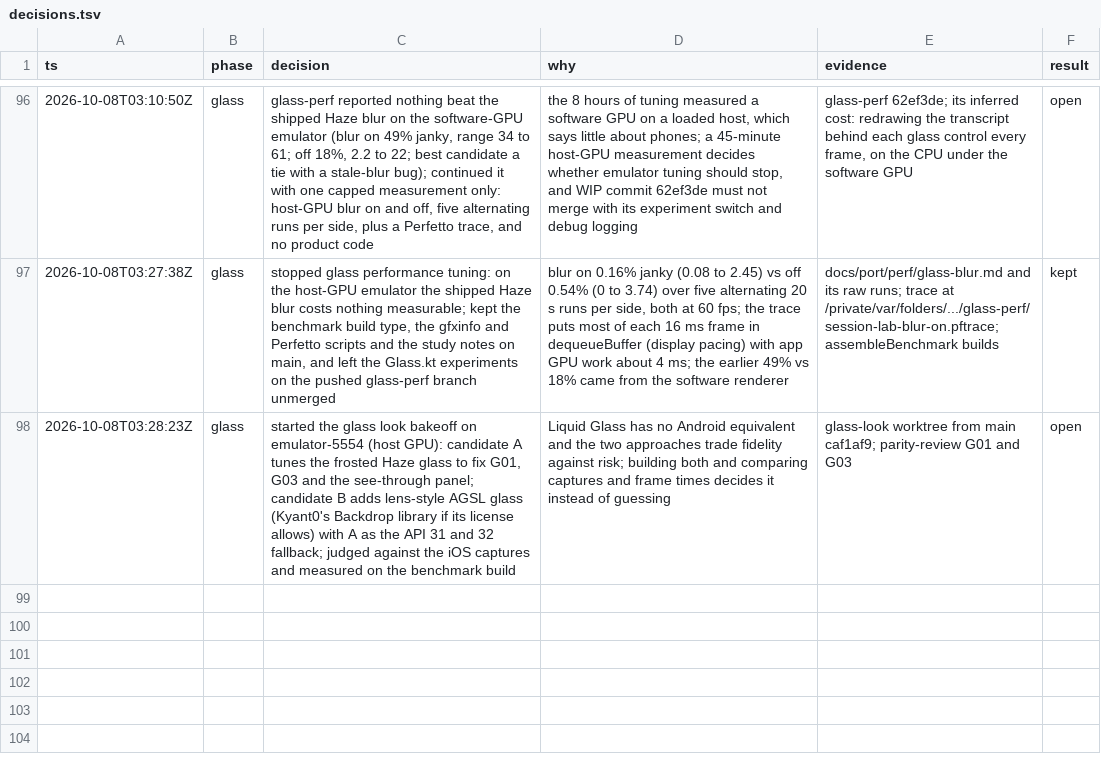
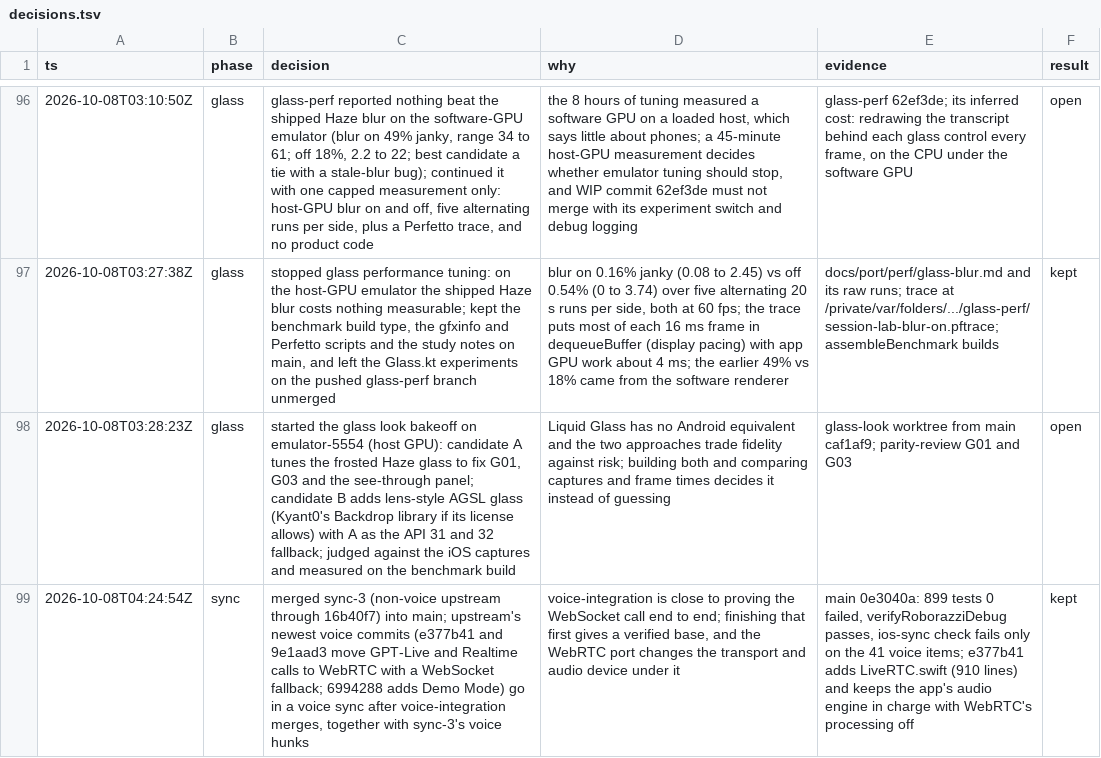
Before and after one commit to CrashedSystem/opencode-android, a TSV file: docs/port/decisions.tsv, drawn as a sheet; only a part is shown, gaps mark what is left out; the diff names each change by its address in the sheet, - before the commit and + after, or states it on an @@ line.

Commit message:
docs(port): log the third sync merge and the WebRTC voice plan

```diff
--- a/docs/port/decisions.tsv
+++ b/docs/port/decisions.tsv
+row 99: 2026-10-08T04:24:54Z | sync | merged sync-3 (non-voice upstream through 16b40f7) into main; upstream's newest voice commits (e377b41 and 9e1aad3 move GPT-Live and Realtime calls to WebRTC with a WebSocket fallback; 6994288 adds Demo Mode) go in a voice sync after voice-integration merges, together with sync-3's voice hunks | voice-integration is close to proving the WebSocket call end to end; finishing that first gives a verified base, and the WebRTC port changes the transport and audio device under it | main 0e3040a: 899 tests 0 failed, verifyRoborazziDebug passes, ios-sync check fails only on the 41 voice items; e377b41 adds LiveRTC.swift (910 lines) and keeps the app's audio engine in charge with WebRTC's processing off | kept
```
